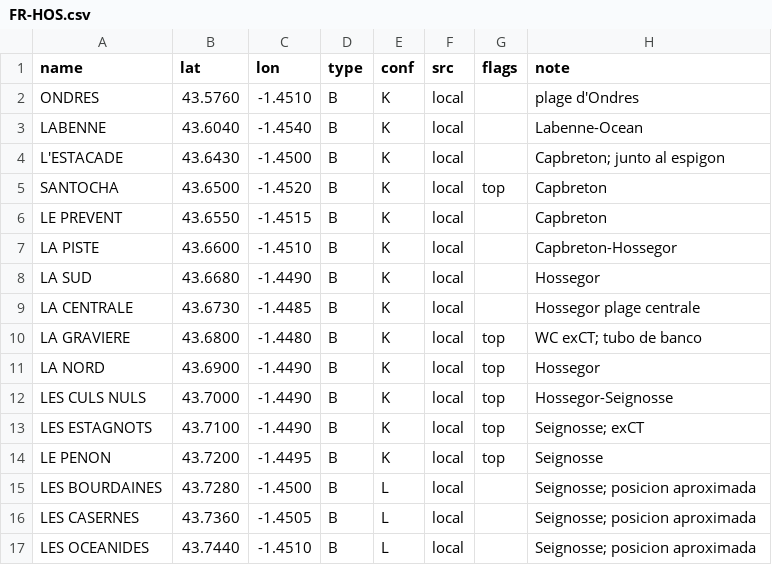
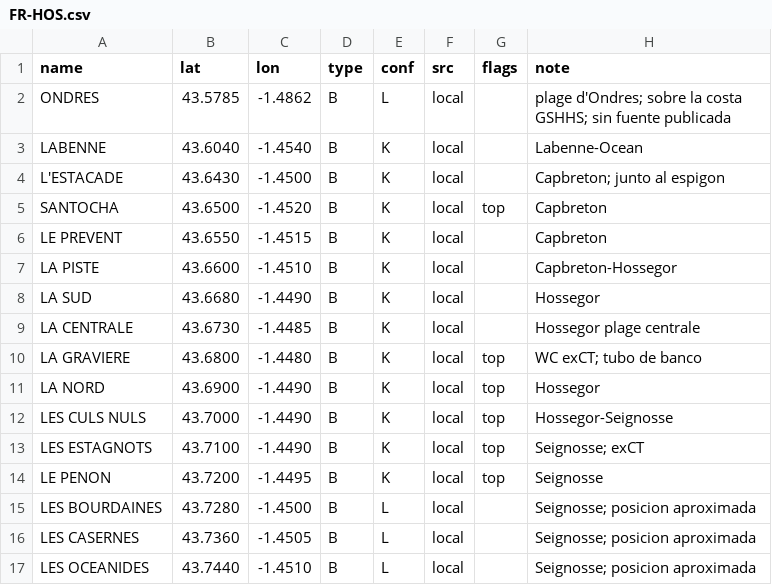
Before and after one commit to scgm11/surf-dawn-data, a CSV file: seeds/spots/FR-HOS.csv, drawn as a sheet.

```diff
--- a/seeds/spots/FR-HOS.csv
+++ b/seeds/spots/FR-HOS.csv
@@ -1,3 +1,3 @@
 name,lat,lon,type,conf,src,flags,note
-ONDRES,43.5760,-1.4510,B,K,local,,plage d'Ondres
+ONDRES,43.5785,-1.4862,B,L,local,,plage d'Ondres; sobre la costa GSHHS; sin fuente publicada
 LABENNE,43.6040,-1.4540,B,K,local,,Labenne-Ocean
```
Also changed, not shown: seeds/spots/ES-PV.csv, seeds/spots/ID-JAV-W.csv, 39 other files.
